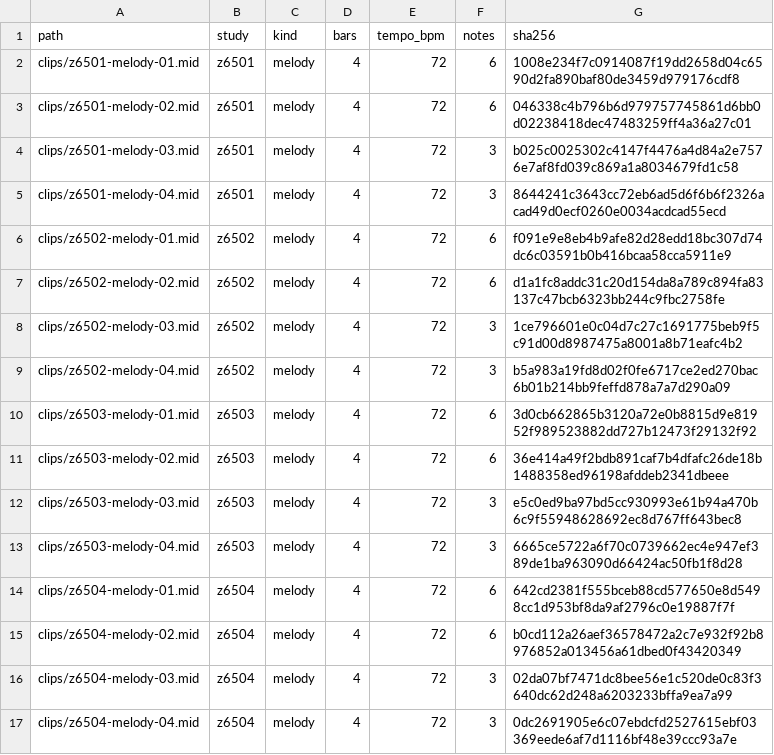
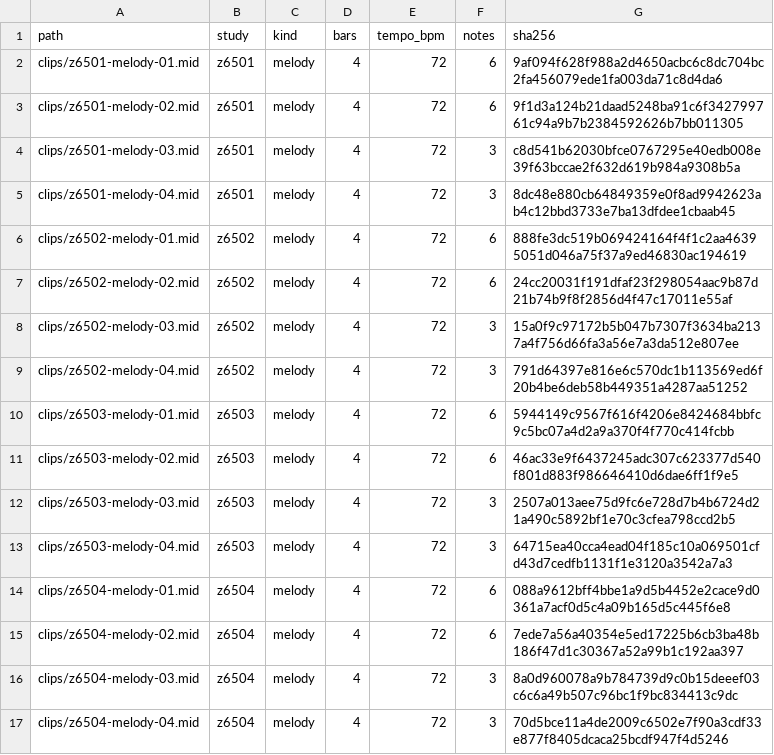
Before and after one commit to mizcausevic-dev/dark-cinematic-drones, a CSV file: catalog/clip-index.csv, drawn as a sheet.

```diff
--- a/catalog/clip-index.csv
+++ b/catalog/clip-index.csv
@@ -1,17 +1,17 @@
 path,study,kind,bars,tempo_bpm,notes,sha256
-clips/z6501-melody-01.mid,z6501,melody,4,72,6,1008e234f7c0914087f19dd2658d04c6590d2fa890baf80de3459d979176cdf8
-clips/z6501-melody-02.mid,z6501,melody,4,72,6,046338c4b796b6d979757745861d6bb0d02238418dec47483259ff4a36a27c01
-clips/z6501-melody-03.mid,z6501,melody,4,72,3,b025c0025302c4147f4476a4d84a2e7576e7af8fd039c869a1a8034679fd1c58
-clips/z6501-melody-04.mid,z6501,melody,4,72,3,8644241c3643cc72eb6ad5d6f6b6f2326acad49d0ecf0260e0034acdcad55ecd
-clips/z6502-melody-01.mid,z6502,melody,4,72,6,f091e9e8eb4b9afe82d28edd18bc307d74dc6c03591b0b416bcaa58cca5911e9
-clips/z6502-melody-02.mid,z6502,melody,4,72,6,d1a1fc8addc31c20d154da8a789c894fa83137c47bcb6323bb244c9fbc2758fe
-clips/z6502-melody-03.mid,z6502,melody,4,72,3,1ce796601e0c04d7c27c1691775beb9f5c91d00d8987475a8001a8b71eafc4b2
-clips/z6502-melody-04.mid,z6502,melody,4,72,3,b5a983a19fd8d02f0fe6717ce2ed270bac6b01b214bb9feffd878a7a7d290a09
-clips/z6503-melody-01.mid,z6503,melody,4,72,6,3d0cb662865b3120a72e0b8815d9e81952f989523882dd727b12473f29132f92
-clips/z6503-melody-02.mid,z6503,melody,4,72,6,36e414a49f2bdb891caf7b4dfafc26de18b1488358ed96198afddeb2341dbeee
-clips/z6503-melody-03.mid,z6503,melody,4,72,3,e5c0ed9ba97bd5cc930993e61b94a470b6c9f55948628692ec8d767ff643bec8
-clips/z6503-melody-04.mid,z6503,melody,4,72,3,6665ce5722a6f70c0739662ec4e947ef389de1ba963090d66424ac50fb1f8d28
-clips/z6504-melody-01.mid,z6504,melody,4,72,6,642cd2381f555bceb88cd577650e8d5498cc1d953bf8da9af2796c0e19887f7f
-clips/z6504-melody-02.mid,z6504,melody,4,72,6,b0cd112a26aef36578472a2c7e932f92b8976852a013456a61dbed0f43420349
-clips/z6504-melody-03.mid,z6504,melody,4,72,3,02da07bf7471dc8bee56e1c520de0c83f3640dc62d248a6203233bffa9ea7a99
-clips/z6504-melody-04.mid,z6504,melody,4,72,3,0dc2691905e6c07ebdcfd2527615ebf03369eede6af7d1116bf48e39ccc93a7e
+clips/z6501-melody-01.mid,z6501,melody,4,72,6,9af094f628f988a2d4650acbc6c8dc704bc2fa456079ede1fa003da71c8d4da6
+clips/z6501-melody-02.mid,z6501,melody,4,72,6,9f1d3a124b21daad5248ba91c6f342799761c94a9b7b2384592626b7bb011305
+clips/z6501-melody-03.mid,z6501,melody,4,72,3,c8d541b62030bfce0767295e40edb008e39f63bccae2f632d619b984a9308b5a
+clips/z6501-melody-04.mid,z6501,melody,4,72,3,8dc48e880cb64849359e0f8ad9942623ab4c12bbd3733e7ba13dfdee1cbaab45
+clips/z6502-melody-01.mid,z6502,melody,4,72,6,888fe3dc519b069424164f4f1c2aa46395051d046a75f37a9ed46830ac194619
+clips/z6502-melody-02.mid,z6502,melody,4,72,6,24cc20031f191dfaf23f298054aac9b87d21b74b9f8f2856d4f47c17011e55af
+clips/z6502-melody-03.mid,z6502,melody,4,72,3,15a0f9c97172b5b047b7307f3634ba2137a4f756d66fa3a56e7a3da512e807ee
+clips/z6502-melody-04.mid,z6502,melody,4,72,3,791d64397e816e6c570dc1b113569ed6f20b4be6deb58b449351a4287aa51252
+clips/z6503-melody-01.mid,z6503,melody,4,72,6,5944149c9567f616f4206e8424684bbfc9c5bc07a4d2a9a370f4f770c414fcbb
+clips/z6503-melody-02.mid,z6503,melody,4,72,6,46ac33e9f6437245adc307c623377d540f801d883f986646410d6dae6ff1f9e5
+clips/z6503-melody-03.mid,z6503,melody,4,72,3,2507a013aee75d9fc6e728d7b4b6724d21a490c5892bf1e70c3cfea798ccd2b5
+clips/z6503-melody-04.mid,z6503,melody,4,72,3,64715ea40cca4ead04f185c10a069501cfd43d7cedfb1131f1e3120a3542a7a3
+clips/z6504-melody-01.mid,z6504,melody,4,72,6,088a9612bff4bbe1a9d5b4452e2cace9d0361a7acf0d5c4a09b165d5c445f6e8
+clips/z6504-melody-02.mid,z6504,melody,4,72,6,7ede7a56a40354e5ed17225b6cb3ba48b186f47d1c30367a52a99b1c192aa397
+clips/z6504-melody-03.mid,z6504,melody,4,72,3,8a0d960078a9b784739d9c0b15deeef03c6c6a49b507c96bc1f9bc834413c9dc
+clips/z6504-melody-04.mid,z6504,melody,4,72,3,70d5bce11a4de2009c6502e7f90a3cdf33e877f8405dcaca25bcdf947f4d5246
```
Also changed, not shown: catalog/note-events.csv, 38 other files.
